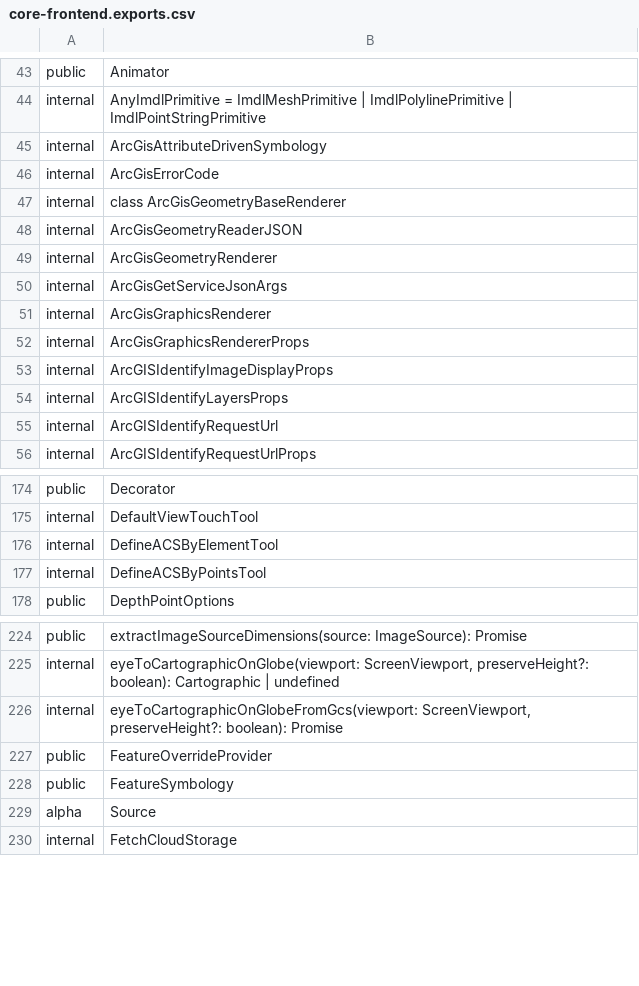
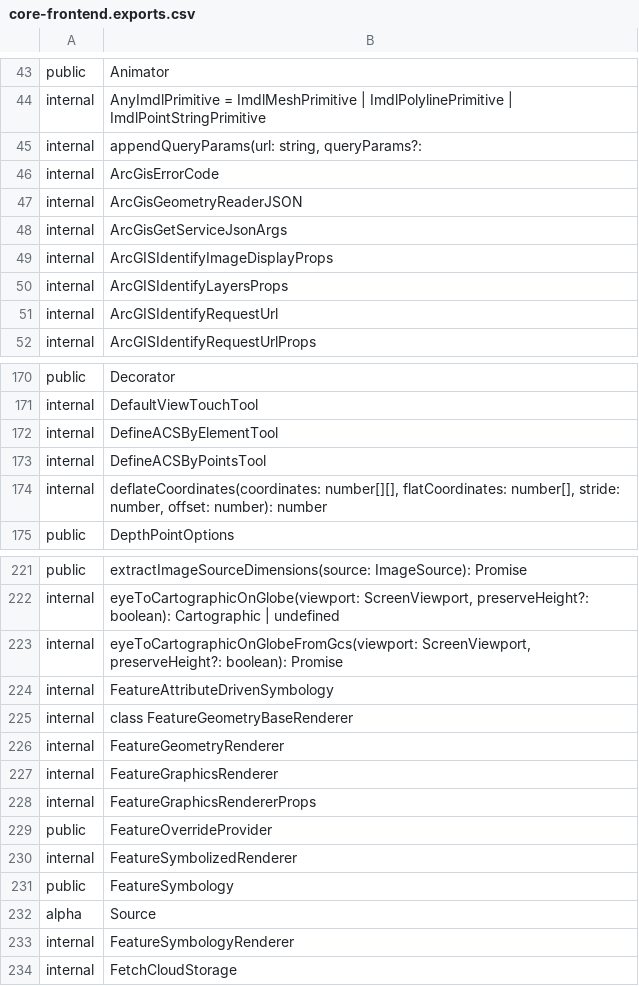
Before and after one commit to iTwin/itwinjs-core, a CSV file: common/api/summary/core-frontend.exports.csv, drawn as a sheet; only a part is shown, gaps mark what is left out; the diff covers the shown part only.

```diff
--- a/common/api/summary/core-frontend.exports.csv
+++ b/common/api/summary/core-frontend.exports.csv
@@ -44,10 +44,6 @@ public;Animator
 internal;AnyImdlPrimitive = ImdlMeshPrimitive | ImdlPolylinePrimitive | ImdlPointStringPrimitive
-internal;ArcGisAttributeDrivenSymbology
+internal;appendQueryParams(url: string, queryParams?:
 internal;ArcGisErrorCode
-internal;class ArcGisGeometryBaseRenderer
 internal;ArcGisGeometryReaderJSON
-internal;ArcGisGeometryRenderer
 internal;ArcGisGetServiceJsonArgs
-internal;ArcGisGraphicsRenderer
-internal;ArcGisGraphicsRendererProps
 internal;ArcGISIdentifyImageDisplayProps
@@ -177,2 +173,3 @@ internal;DefineACSByElementTool
 internal;DefineACSByPointsTool
+internal;deflateCoordinates(coordinates: number[][], flatCoordinates: number[], stride: number, offset: number): number
 public;DepthPointOptions
@@ -226,5 +223,12 @@ internal;eyeToCartographicOnGlobe(viewport: ScreenViewport, preserveHeight?: boo
 internal;eyeToCartographicOnGlobeFromGcs(viewport: ScreenViewport, preserveHeight?: boolean): Promise
+internal;FeatureAttributeDrivenSymbology
+internal;class FeatureGeometryBaseRenderer
+internal;FeatureGeometryRenderer
+internal;FeatureGraphicsRenderer
+internal;FeatureGraphicsRendererProps
 public;FeatureOverrideProvider
+internal;FeatureSymbolizedRenderer
 public;FeatureSymbology
 alpha;Source
+internal;FeatureSymbologyRenderer
 internal;FetchCloudStorage
```
Also changed, not shown: 2 added rows elsewhere in this file, common/api/summary/frontend-devtools.exports.csv, 56 other files.
